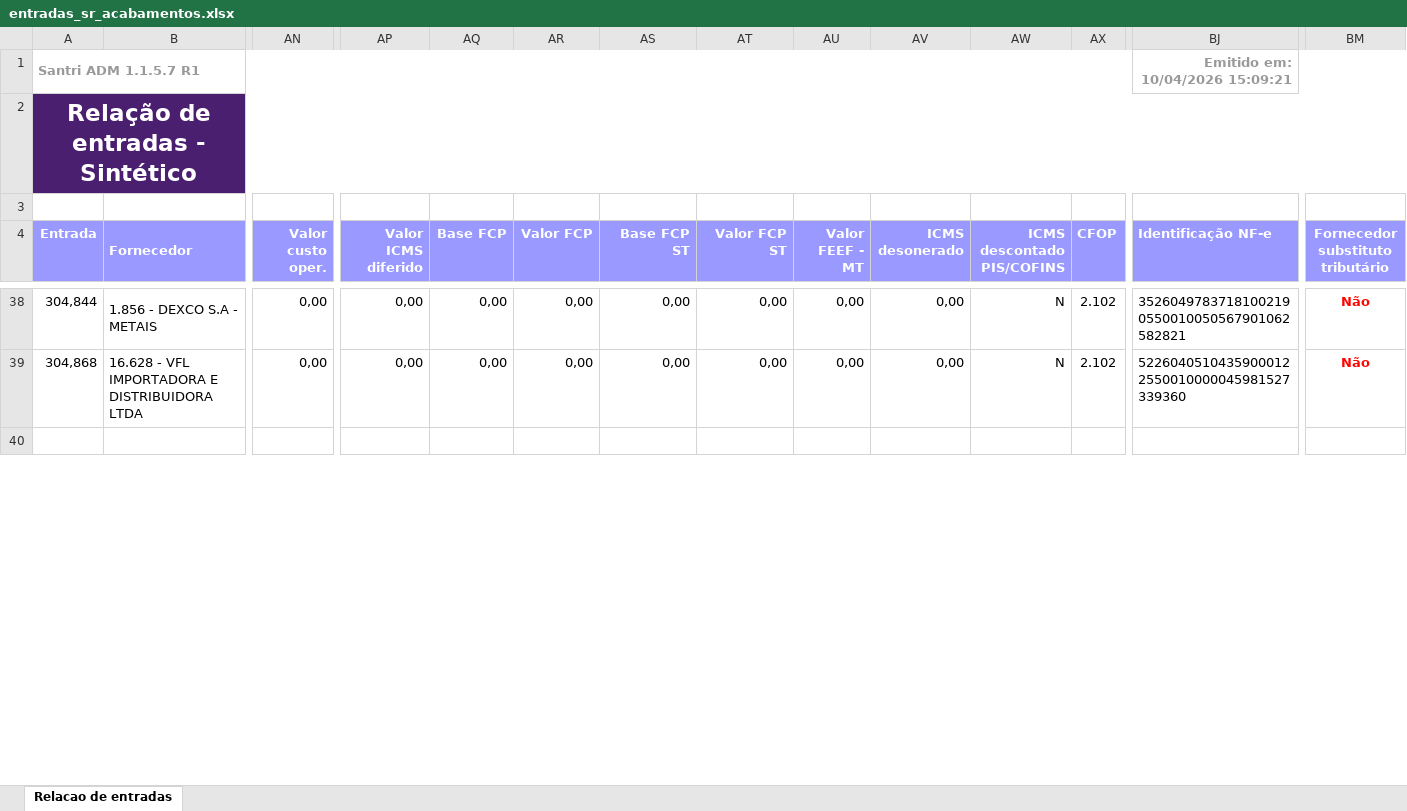
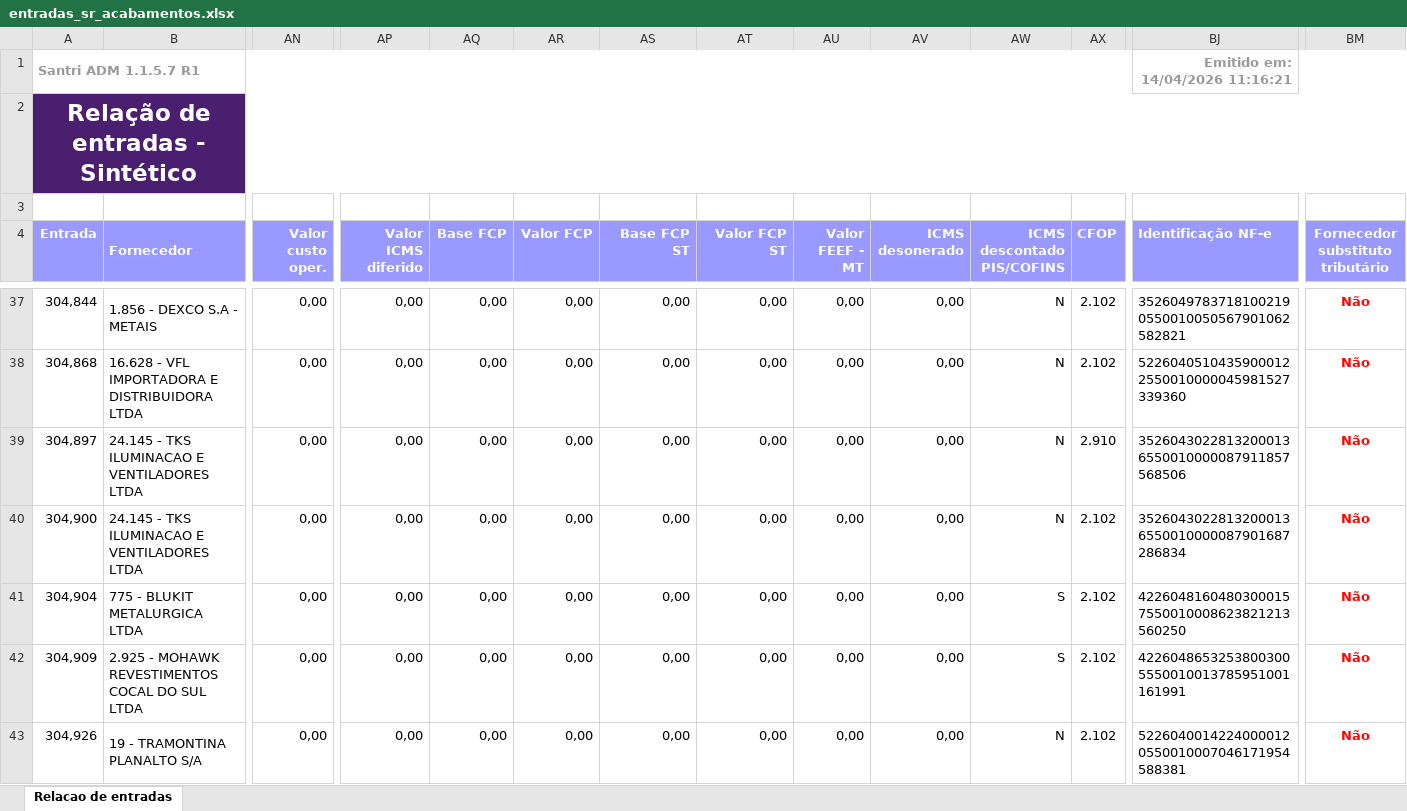
Before and after one commit to ShuuraBr/AGENDAMENTO, an Excel workbook: tratando_tabelas/sr_acabamentos/entradas_sr_acabamentos.xlsx, sheet Relacao de entradas, drawn as a sheet; only a part is shown, gaps mark what is left out; the shorter side is filled out with more unchanged rows; values as stored, in another font and other column widths than the file's, no borders; rows hold the shown columns only; the diff covers the shown part only; the diff names each change by its address in the sheet, - before the commit and + after, or states it on an @@ line.

```diff
--- a/tratando_tabelas/sr_acabamentos/entradas_sr_acabamentos.xlsx (sheet Relacao de entradas)
+++ b/tratando_tabelas/sr_acabamentos/entradas_sr_acabamentos.xlsx (sheet Relacao de entradas)
-BJ1 (Identificação NF-e): Emitido em: 10/04/2026 15:09:21
+BJ1 (Identificação NF-e): Emitido em: 14/04/2026 11:16:21
+row 39: 304,897 | 24.145 - TKS ILUMINACAO E VENTILADORES LTDA | 0,00 | 0,00 | 0,00 | 0,00 | 0,00 | 0,00 | 0,00 | 0,00 | N | 2.910 | 35260430228132000136550010000087911857568506 | Não
+row 40: 304,900 | 24.145 - TKS ILUMINACAO E VENTILADORES LTDA | 0,00 | 0,00 | 0,00 | 0,00 | 0,00 | 0,00 | 0,00 | 0,00 | N | 2.102 | 35260430228132000136550010000087901687286834 | Não
+row 41: 304,904 | 775 - BLUKIT METALURGICA LTDA | 0,00 | 0,00 | 0,00 | 0,00 | 0,00 | 0,00 | 0,00 | 0,00 | S | 2.102 | 42260481604803000157550010008623821213560250 | Não
+row 42: 304,909 | 2.925 - MOHAWK REVESTIMENTOS COCAL DO SUL LTDA | 0,00 | 0,00 | 0,00 | 0,00 | 0,00 | 0,00 | 0,00 | 0,00 | S | 2.102 | 42260486532538003005550010013785951001161991 | Não
+row 43: 304,926 | 19 - TRAMONTINA PLANALTO S/A | 0,00 | 0,00 | 0,00 | 0,00 | 0,00 | 0,00 | 0,00 | 0,00 | N | 2.102 | 52260400142240000120550010007046171954588381 | Não
```
Also changed, not shown: 9 added rows, 1 removed row and 11 edited cells elsewhere in this sheet, backend/uploads/importacao-relatorio/entradas_lojas.xlsx, tratando_tabelas/ac_coelho/entradas_ac_coelho.xlsx, 11 other files.
